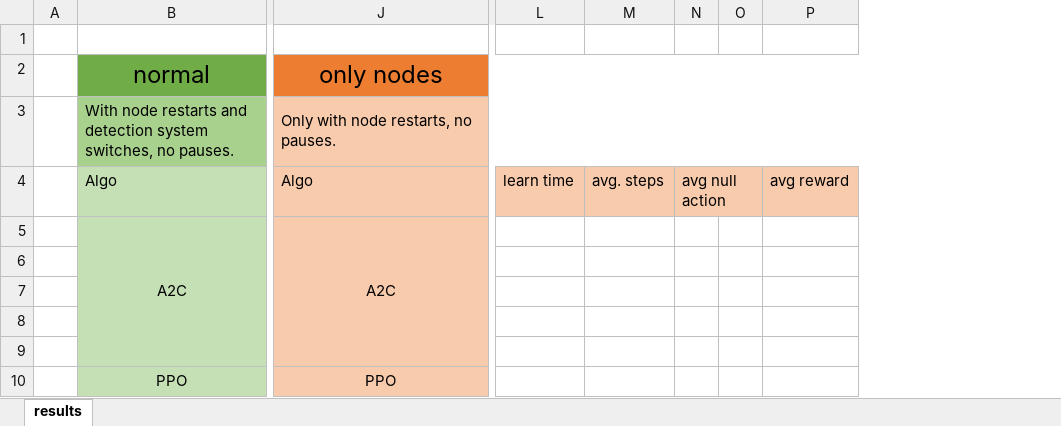
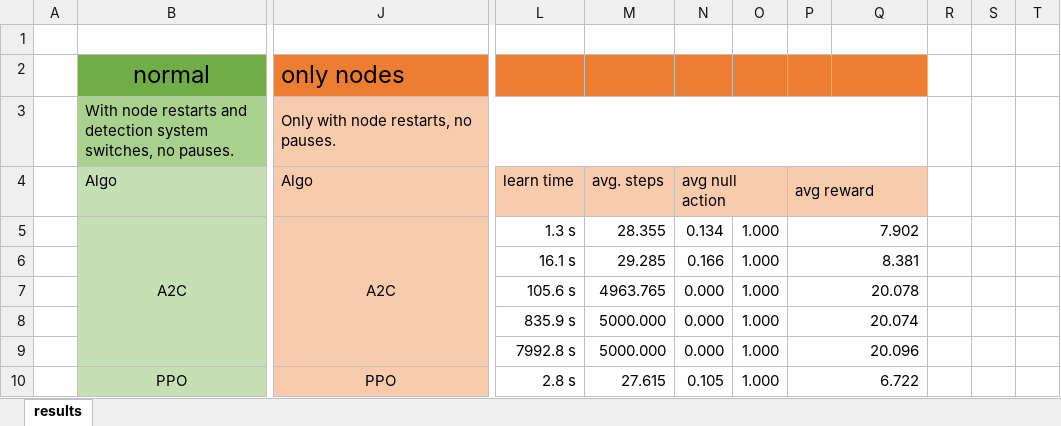
Before and after one commit to cailllev/PA, an Excel workbook: Results.xlsx, sheet results, drawn as a sheet; only a part is shown, gaps mark what is left out; values as stored, in another font and other column widths than the file's, no borders; removed rows and columns are numbered as before the commit, all else as after; the diff covers the shown part only; the diff names each change by its address in the sheet, - before the commit and + after, or states it on an @@ line.

Commit message:
finish Results.xlsx

```diff
--- a/Results.xlsx (sheet results)
+++ b/Results.xlsx (sheet results)
-column M, row 4: avg. steps
-column N, row 4: avg null action
+column M, rows 4-10: avg. steps | 28.355 | 29.285 | 4963.765 | 5000.000 | 5000.000 | 27.615
+column N, rows 4-10: avg null action | 0.134 | 0.166 | 0.000 | 0.000 | 0.000 | 0.105
+column O, rows 5-10: all 1.000
+column R, empty
+column S, empty
+column T, empty
-J2 alignment: center
+J2 alignment: left
-J2:P2 merged
-P4: (empty)
+P4: avg reward
+P4:Q4 merged
-Q4: avg reward
+Q4: (empty)
-L5: (empty)
+L5: 1.3 s
-P5: (empty)
+P5: 7.902
+P5:Q5 merged
-L6: (empty)
+L6: 16.1 s
-P6: (empty)
+P6: 8.381
+P6:Q6 merged
-L7: (empty)
+L7: 105.6 s
-P7: (empty)
+P7: 20.078
+P7:Q7 merged
-L8: (empty)
+L8: 835.9 s
-P8: (empty)
+P8: 20.074
+P8:Q8 merged
-L9: (empty)
+L9: 7992.8 s
-P9: (empty)
+P9: 20.096
+P9:Q9 merged
-L10: (empty)
+L10: 2.8 s
-P10: (empty)
+P10: 6.722
+P10:Q10 merged
```
Also changed, not shown: 4 added rows, 2 removed rows, 75 edited cells and merged cells elsewhere in this sheet, formulas that keep their value.
